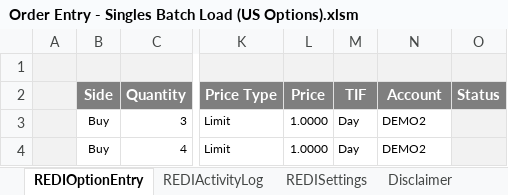
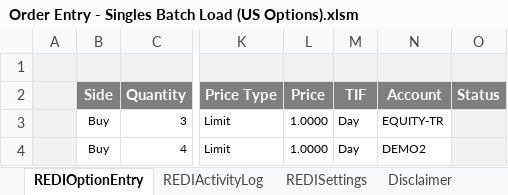
Before and after one commit to LSEG-API-Samples/Example.REDI.VB.ExcelExamples, an Excel workbook: Order Entry - Singles Batch Load (US Options).xlsm, sheet REDIOptionEntry, drawn as a sheet; only a part is shown, gaps mark what is left out; values as stored, in another font and other column widths than the file's, no borders; charts and pictures and conditional formats not drawn; the diff names each change by its address in the sheet, - before the commit and + after, or states it on an @@ line.

Commit message:
Add files via upload
Accounts and destinations verification added

```diff
--- a/Order Entry - Singles Batch Load (US Options).xlsm (sheet REDIOptionEntry)
+++ b/Order Entry - Singles Batch Load (US Options).xlsm (sheet REDIOptionEntry)
-N3 (Account): DEMO2
+N3 (Account): EQUITY-TR
```
Also changed, not shown: sheet REDISettings, charts or pictures.
